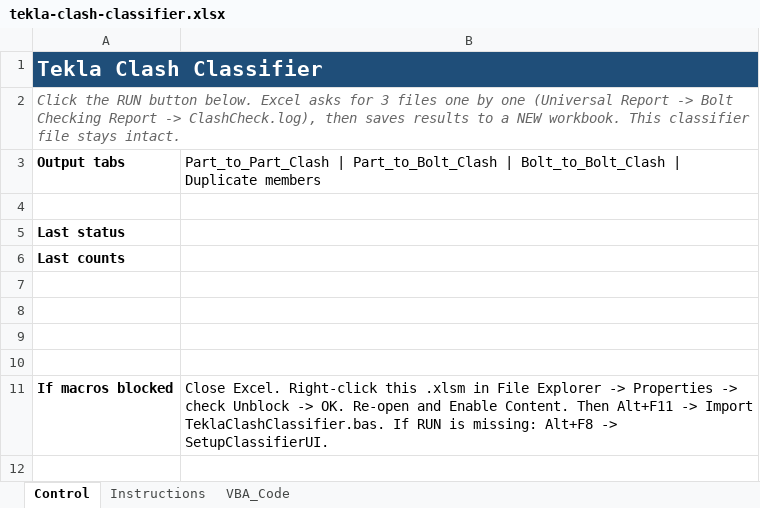
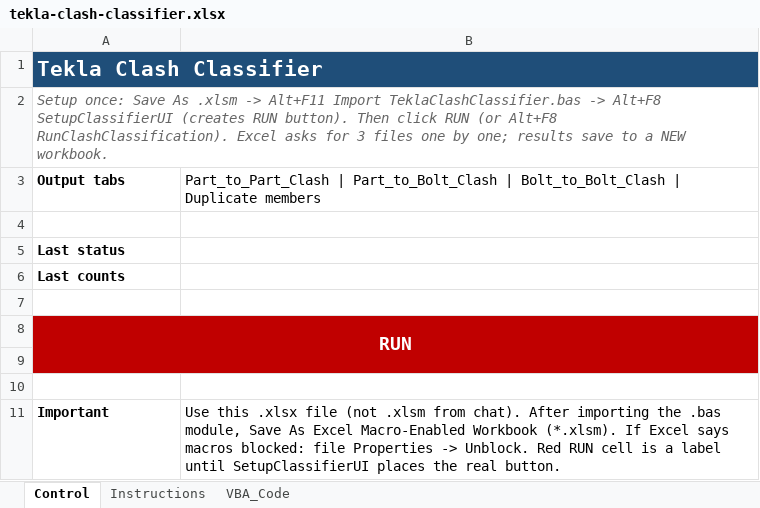
Before and after one commit to johndoefakeacc143-ui/Steel, an Excel workbook: tekla-clash-classifier/dist/tekla-clash-classifier.xlsx, sheet Control, drawn as a sheet; values as stored, in another font and other column widths than the file's, no borders; removed rows and columns are numbered as before the commit, all else as after; the diff names each change by its address in the sheet, - before the commit and + after, or states it on an @@ line.

```diff
--- a/tekla-clash-classifier/dist/tekla-clash-classifier.xlsx (sheet Control)
+++ b/tekla-clash-classifier/dist/tekla-clash-classifier.xlsx (sheet Control)
-A2: Click the RUN button below. Excel asks for 3 files one by one (Universal Report -> Bolt Checking Report -> ClashCheck.log), then saves results to a NEW workbook. This classifier file stays intact.
+A2: Setup once: Save As .xlsm -> Alt+F11 Import TeklaClashClassifier.bas -> Alt+F8 SetupClassifierUI (creates RUN button). Then click RUN (or Alt+F8 RunClashClassification). Excel asks for 3 files one by one; results save to a NEW workbook.
+row 8: RUN
-A9:B9 fill: none
+A9:B9 fill: #C00000
-row 11: (empty)
+row 11: Important | Use this .xlsx file (not .xlsm from chat). After importing the .bas module, Save As Excel Macro-Enabled Workbook (*.xlsm). If Excel says macros blocked: file Properties -> Unblock. Red RUN cell is a label until SetupClassifierUI places the real button.
-row 11: If macros blocked | Close Excel. Right-click this .xlsm in File Explorer -> Properties -> check Unblock -> OK. Re-open and Enable Content. Then Alt+F11 -> Import TeklaClashClassifier.bas. If RUN is missing: Alt+F8 -> SetupClassifierUI.
```
Also changed, not shown: sheet Instructions, 2 other files.
